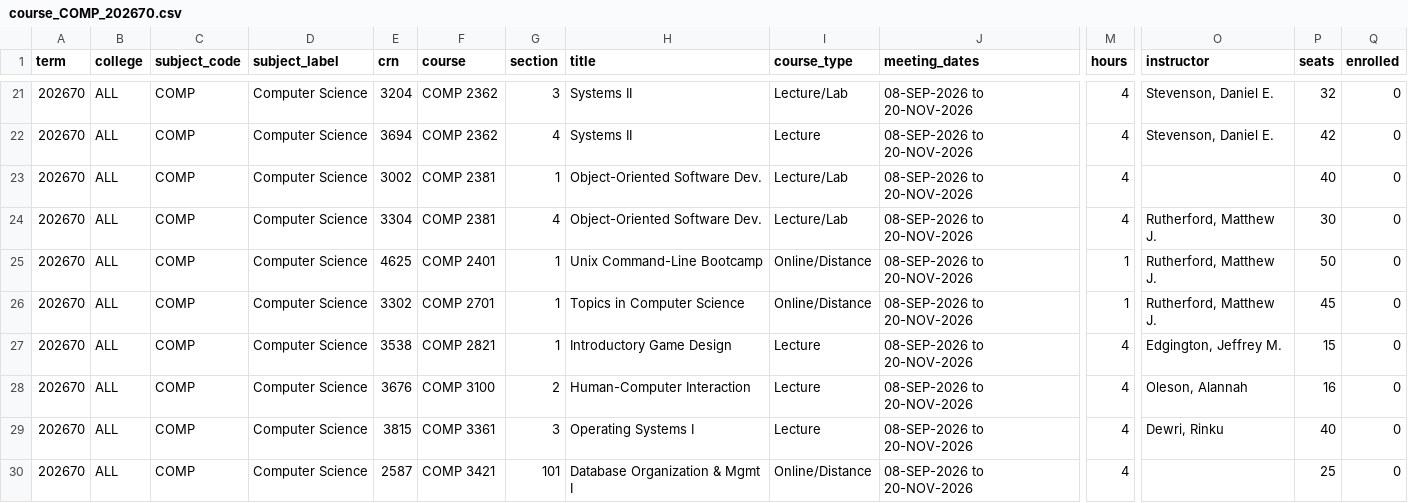
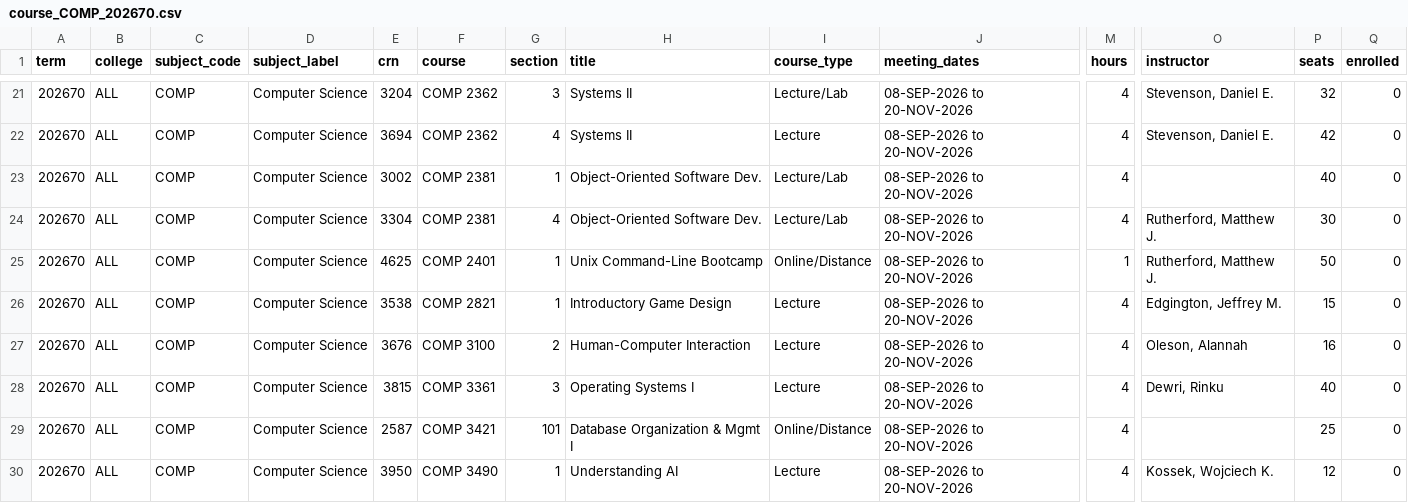
Before and after one commit to alexanderlewisstevens/course_data, a CSV file: data/course_COMP_202670.csv, drawn as a sheet; only a part is shown, gaps mark what is left out; the shorter side is filled out with more unchanged rows; rows hold the shown columns only; the diff covers the shown part only; the diff names each change by its address in the sheet, - before the commit and + after, or states it on an @@ line.

```diff
--- a/data/course_COMP_202670.csv
+++ b/data/course_COMP_202670.csv
-row 26: 202670 | ALL | COMP | Computer Science | 3302 | COMP 2701 | 1 | Topics in Computer Science | Online/Distance | 08-SEP-2026 to 20-NOV-2026 | 1 | Rutherford, Matthew J. | 45 | 0
```
Also changed, not shown: 3 removed rows elsewhere in this file, data/course_COMP_202710.csv, data/course_COMP_202730.csv, 29 other files.
